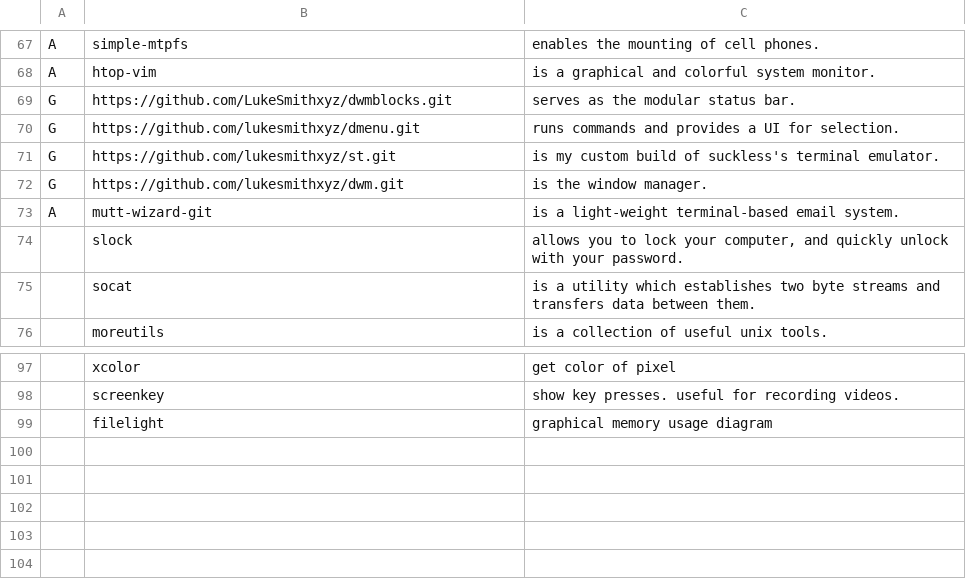
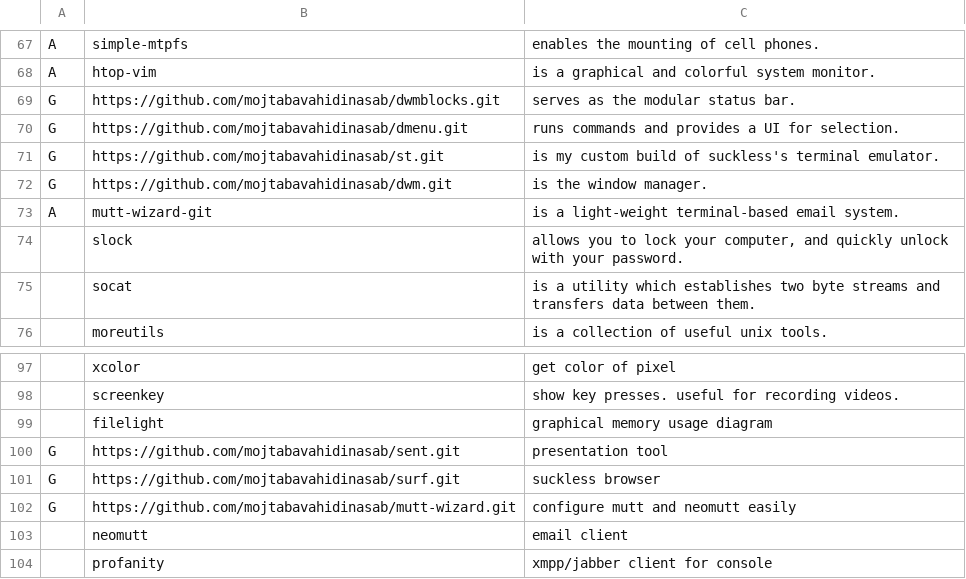
Before and after one commit to mojtabavahidinasab/LARBS, a CSV file: static/progs.csv, drawn as a sheet; only a part is shown, gaps mark what is left out; the diff names each change by its address in the sheet, - before the commit and + after, or states it on an @@ line.

Commit message:
افزوردن برنامه

```diff
--- a/static/progs.csv
+++ b/static/progs.csv
-B69: https://github.com/LukeSmithxyz/dwmblocks.git
+B69: https://github.com/mojtabavahidinasab/dwmblocks.git
-B70: https://github.com/lukesmithxyz/dmenu.git
+B70: https://github.com/mojtabavahidinasab/dmenu.git
-B71: https://github.com/lukesmithxyz/st.git
+B71: https://github.com/mojtabavahidinasab/st.git
-B72: https://github.com/lukesmithxyz/dwm.git
+B72: https://github.com/mojtabavahidinasab/dwm.git
+row 100: G | https://github.com/mojtabavahidinasab/sent.git | presentation tool
+row 101: G | https://github.com/mojtabavahidinasab/surf.git | suckless browser
+row 102: G | https://github.com/mojtabavahidinasab/mutt-wizard.git | configure mutt and neomutt easily
+row 103:  | neomutt | email client
+row 104:  | profanity | xmpp/jabber client for console
```
